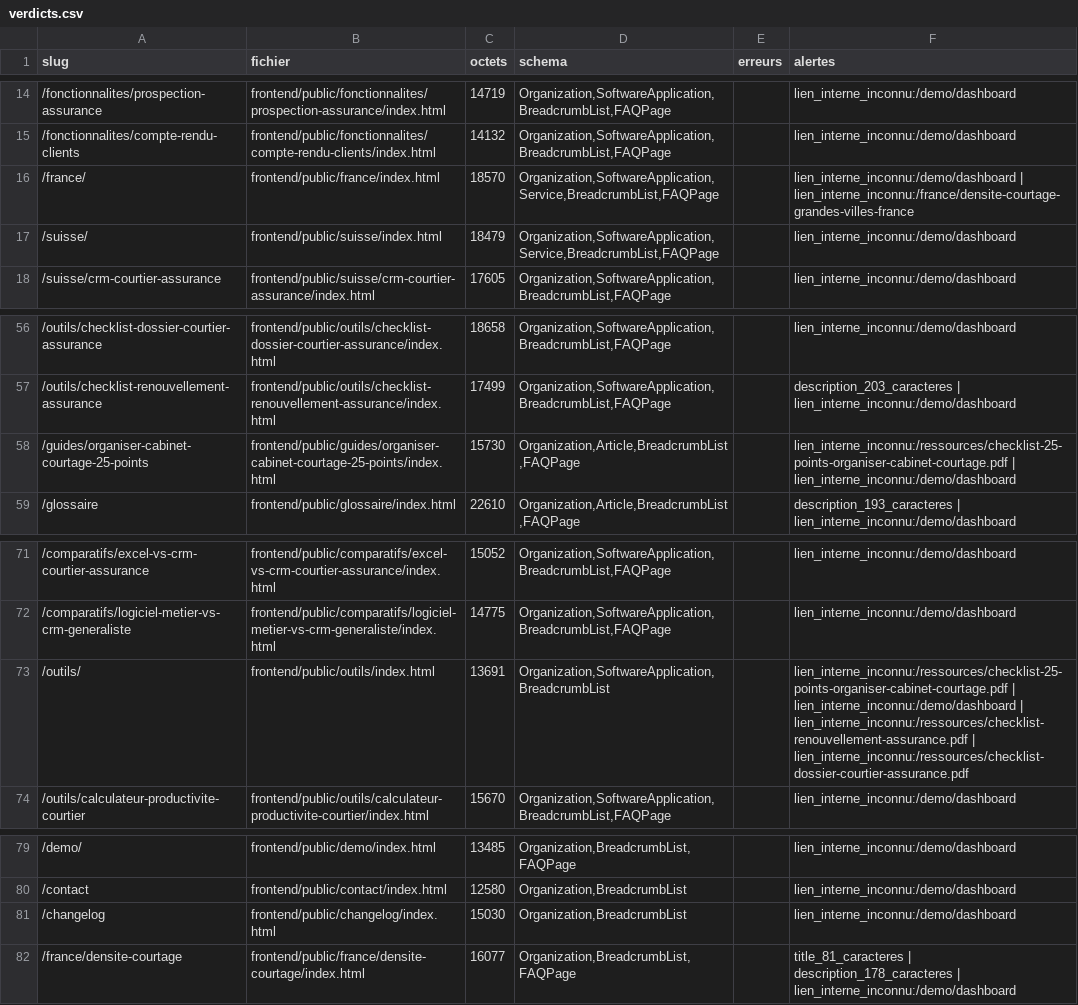
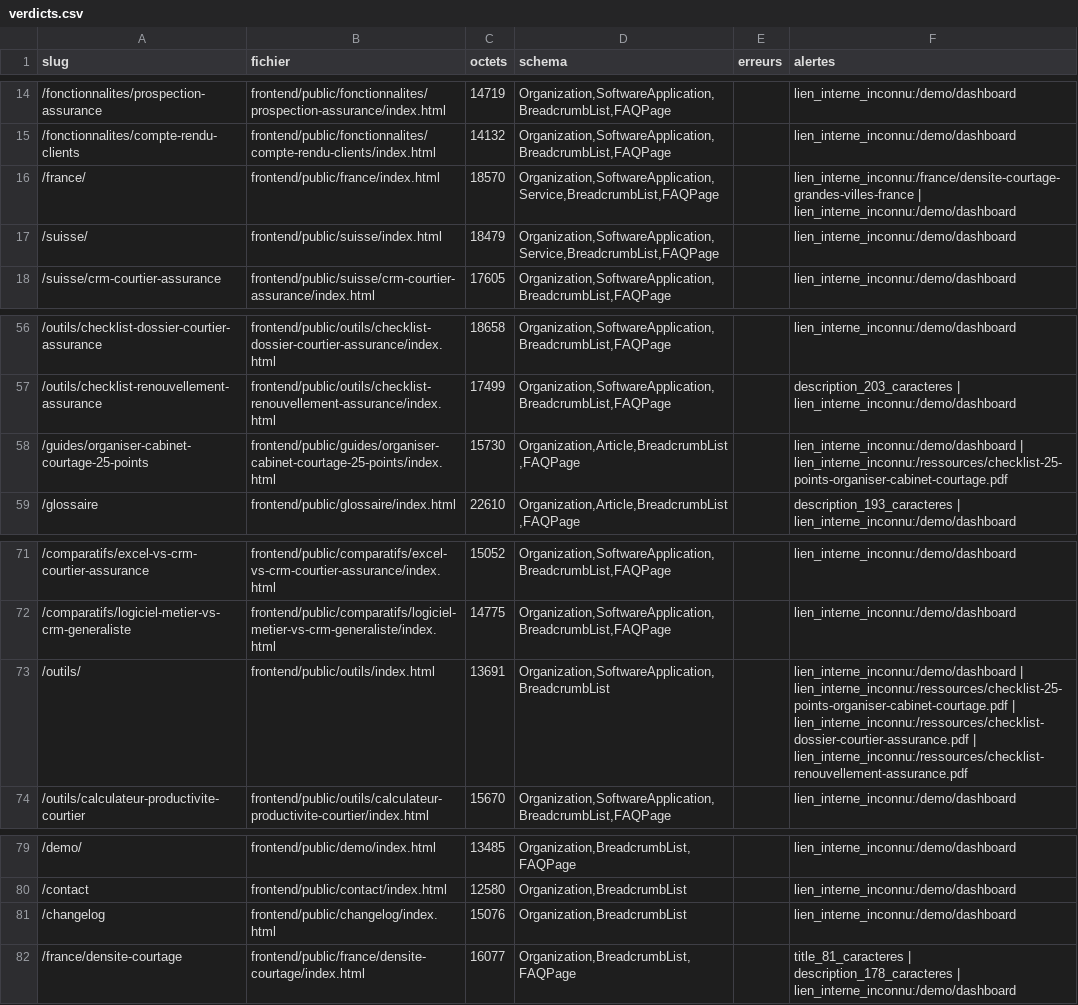
Before and after one commit to iamdalilrhasrhass-sys/COURTIA, a CSV file: seo/verdicts.csv, drawn as a sheet; only a part is shown, gaps mark what is left out.

Commit message:
feat(analytics): complete organic lead attribution (session, premier et dernier contact, CTA positionnes, demo_page_view et demo_form_start, marquage des tests)

```diff
--- a/seo/verdicts.csv
+++ b/seo/verdicts.csv
@@ -15,3 +15,3 @@ slug;fichier;octets;schema;erreurs;alertes
 /fonctionnalites/compte-rendu-clients;frontend/public/fonctionnalites/compte-rendu-clients/index.html;14132;Organization,SoftwareApplication,BreadcrumbList,FAQPage;;lien_interne_inconnu:/demo/dashboard
-/france/;frontend/public/france/index.html;18570;Organization,SoftwareApplication,Service,BreadcrumbList,FAQPage;;lien_interne_inconnu:/demo/dashboard | lien_interne_inconnu:/france/densite-courtage-grandes-villes-france
+/france/;frontend/public/france/index.html;18570;Organization,SoftwareApplication,Service,BreadcrumbList,FAQPage;;lien_interne_inconnu:/france/densite-courtage-grandes-villes-france | lien_interne_inconnu:/demo/dashboard
 /suisse/;frontend/public/suisse/index.html;18479;Organization,SoftwareApplication,Service,BreadcrumbList,FAQPage;;lien_interne_inconnu:/demo/dashboard
@@ -57,3 +57,3 @@ slug;fichier;octets;schema;erreurs;alertes
 /outils/checklist-renouvellement-assurance;frontend/public/outils/checklist-renouvellement-assurance/index.html;17499;Organization,SoftwareApplication,BreadcrumbList,FAQPage;;description_203_caracteres | lien_interne_inconnu:/demo/dashboard
-/guides/organiser-cabinet-courtage-25-points;frontend/public/guides/organiser-cabinet-courtage-25-points/index.html;15730;Organization,Article,BreadcrumbList,FAQPage;;lien_interne_inconnu:/ressources/checklist-25-points-organiser-cabinet-courtage.pdf | lien_interne_inconnu:/demo/dashboard
+/guides/organiser-cabinet-courtage-25-points;frontend/public/guides/organiser-cabinet-courtage-25-points/index.html;15730;Organization,Article,BreadcrumbList,FAQPage;;lien_interne_inconnu:/demo/dashboard | lien_interne_inconnu:/ressources/checklist-25-points-organiser-cabinet-courtage.pdf
 /glossaire;frontend/public/glossaire/index.html;22610;Organization,Article,BreadcrumbList,FAQPage;;description_193_caracteres | lien_interne_inconnu:/demo/dashboard
@@ -72,3 +72,3 @@ slug;fichier;octets;schema;erreurs;alertes
 /comparatifs/logiciel-metier-vs-crm-generaliste;frontend/public/comparatifs/logiciel-metier-vs-crm-generaliste/index.html;14775;Organization,SoftwareApplication,BreadcrumbList,FAQPage;;lien_interne_inconnu:/demo/dashboard
-/outils/;frontend/public/outils/index.html;13691;Organization,SoftwareApplication,BreadcrumbList;;lien_interne_inconnu:/ressources/checklist-25-points-organiser-cabinet-courtage.pdf | lien_interne_inconnu:/demo/dashboard | lien_interne_inconnu:/ressources/checklist-renouvellement-assurance.pdf | lien_interne_inconnu:/ressources/checklist-dossier-courtier-assurance.pdf
+/outils/;frontend/public/outils/index.html;13691;Organization,SoftwareApplication,BreadcrumbList;;lien_interne_inconnu:/demo/dashboard | lien_interne_inconnu:/ressources/checklist-25-points-organiser-cabinet-courtage.pdf | lien_interne_inconnu:/ressources/checklist-dossier-courtier-assurance.pdf | lien_interne_inconnu:/ressources/checklist-renouvellement-assurance.pdf
 /outils/calculateur-productivite-courtier;frontend/public/outils/calculateur-productivite-courtier/index.html;15670;Organization,SoftwareApplication,BreadcrumbList,FAQPage;;lien_interne_inconnu:/demo/dashboard
@@ -80,3 +80,3 @@ slug;fichier;octets;schema;erreurs;alertes
 /contact;frontend/public/contact/index.html;12580;Organization,BreadcrumbList;;lien_interne_inconnu:/demo/dashboard
-/changelog;frontend/public/changelog/index.html;15030;Organization,BreadcrumbList;;lien_interne_inconnu:/demo/dashboard
+/changelog;frontend/public/changelog/index.html;15076;Organization,BreadcrumbList;;lien_interne_inconnu:/demo/dashboard
 /france/densite-courtage;frontend/public/france/densite-courtage/index.html;16077;Organization,BreadcrumbList,FAQPage;;title_81_caracteres | description_178_caracteres | lien_interne_inconnu:/demo/dashboard
```
Also changed, not shown: 7 other files.
